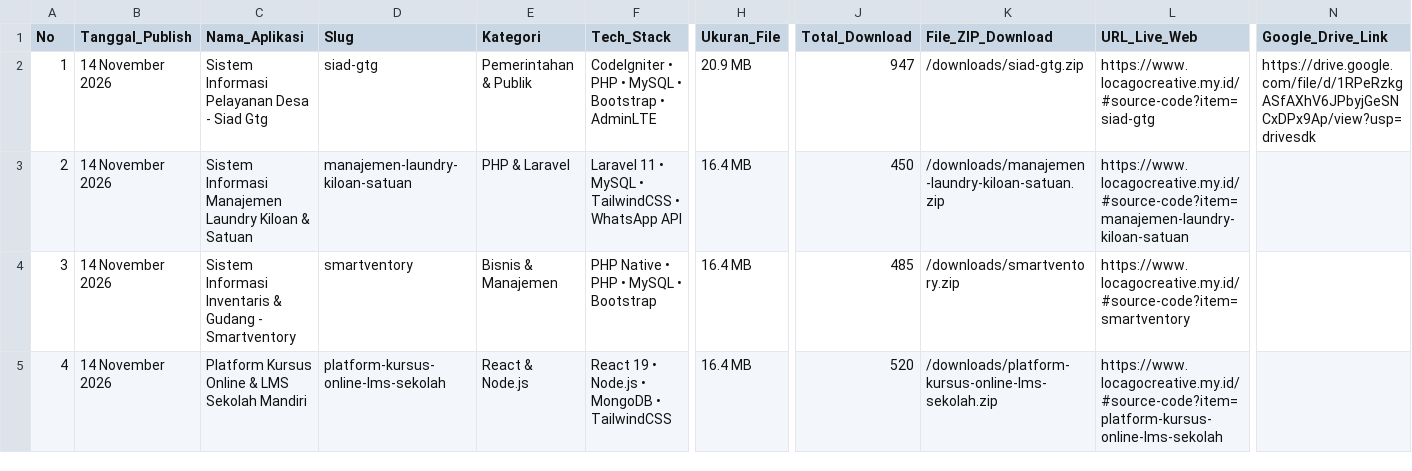
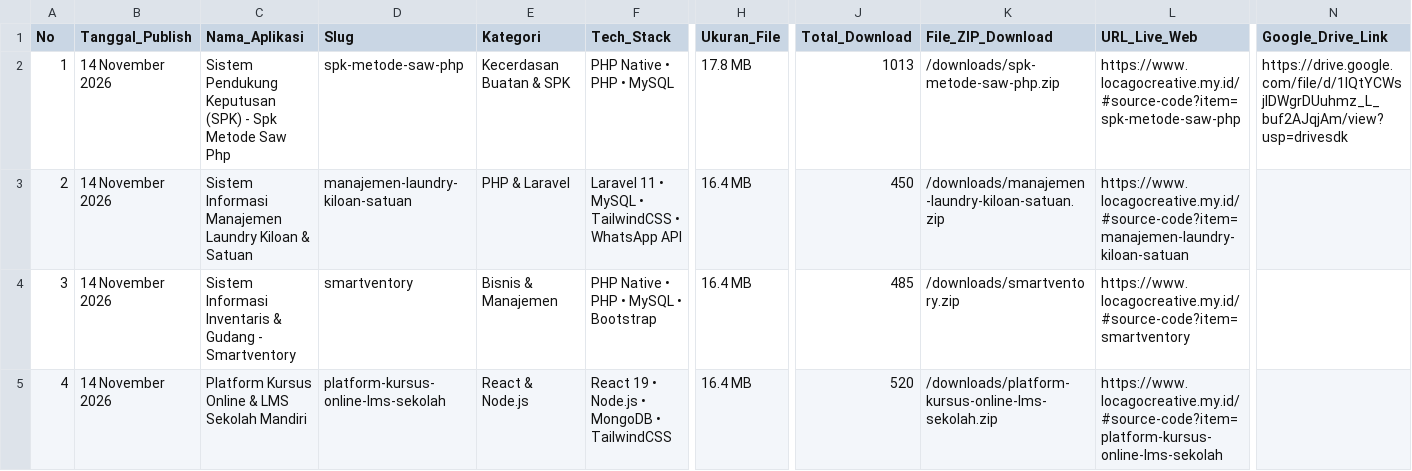
Before and after one commit to mfahmiq/LocaGo-Creative, a CSV file: public/downloads/hunted_open_source_repos.csv, drawn as a sheet; only a part is shown, gaps mark what is left out; the diff names each change by its address in the sheet, - before the commit and + after, or states it on an @@ line.

Commit message:
feat(source-code): publish authentic Sistem Pendukung Keputusan (SPK) - Spk Metode Saw Php (17.8 MB) with full database

```diff
--- a/public/downloads/hunted_open_source_repos.csv
+++ b/public/downloads/hunted_open_source_repos.csv
-C2 (Nama_Aplikasi): Sistem Informasi Pelayanan Desa - Siad Gtg
+C2 (Nama_Aplikasi): Sistem Pendukung Keputusan (SPK) - Spk Metode Saw Php
-D2 (Slug): siad-gtg
+D2 (Slug): spk-metode-saw-php
-E2 (Kategori): Pemerintahan & Publik
+E2 (Kategori): Kecerdasan Buatan & SPK
-F2 (Tech_Stack): CodeIgniter • PHP • MySQL • Bootstrap • AdminLTE
+F2 (Tech_Stack): PHP Native • PHP • MySQL
-H2 (Ukuran_File): 20.9 MB
+H2 (Ukuran_File): 17.8 MB
-J2 (Total_Download): 947
+J2 (Total_Download): 1013
-K2 (File_ZIP_Download): /downloads/siad-gtg.zip
+K2 (File_ZIP_Download): /downloads/spk-metode-saw-php.zip
-L2 (URL_Live_Web): https://www.locagocreative.my.id/#source-code?item=siad-gtg
+L2 (URL_Live_Web): https://www.locagocreative.my.id/#source-code?item=spk-metode-saw-php
-N2 (Google_Drive_Link): https://drive.google.com/file/d/1RPeRzkgASfAXhV6JPbyjGeSNCxDPx9Ap/view?usp=drivesdk
+N2 (Google_Drive_Link): https://drive.google.com/file/d/1IQtYCWsjlDWgrDUuhmz_L_buf2AJqjAm/view?usp=drivesdk
```
Also changed, not shown: 6 other files.
